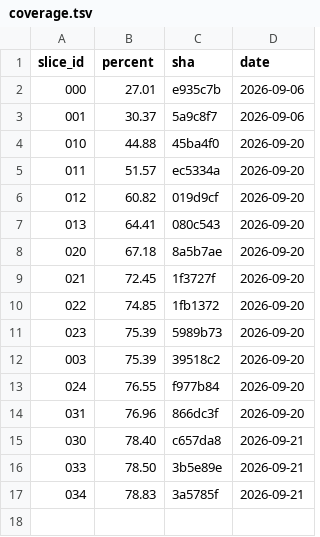
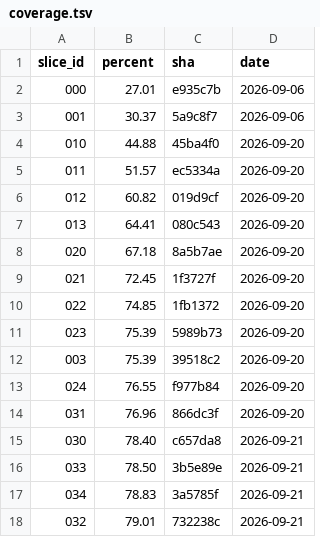
Before and after one commit to ScriptKittyOS/Trinity, a TSV file: coverage.tsv, drawn as a sheet.

```diff
--- a/coverage.tsv
+++ b/coverage.tsv
@@ -17 +17,2 @@ slice_id	percent	sha	date
 034	78.83	3a5785f	2026-09-21
+032	79.01	732238c	2026-09-21
```
Also changed, not shown: 3 other files.
